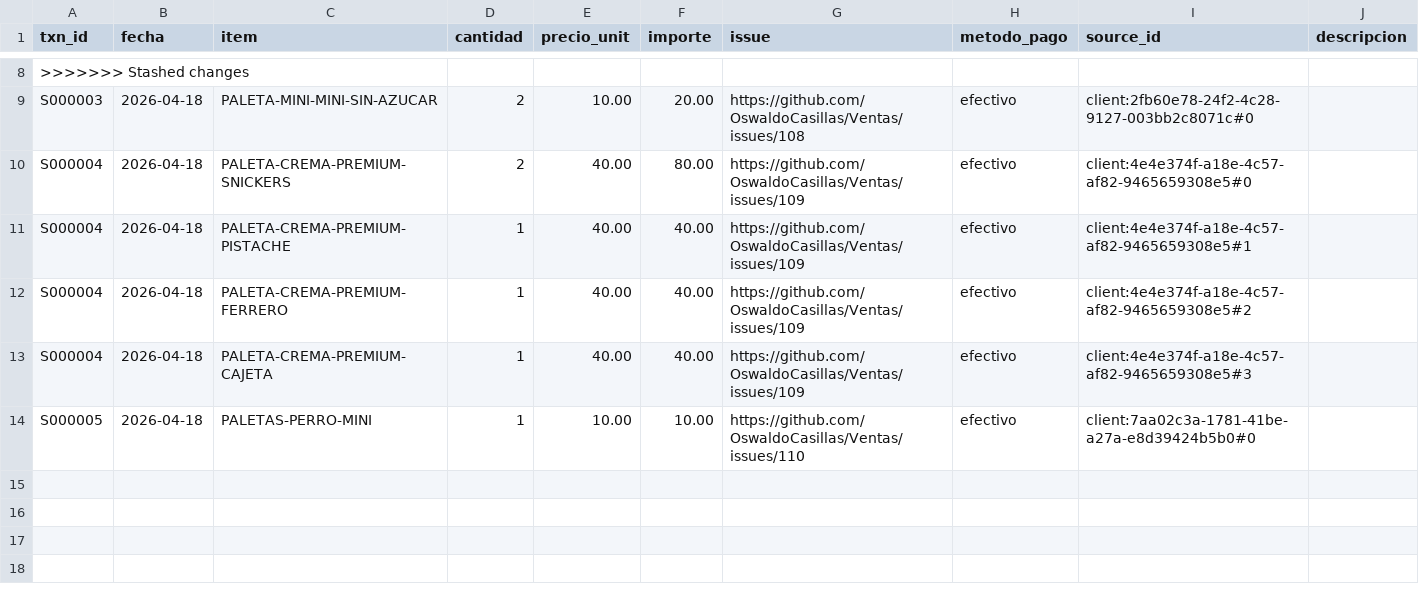
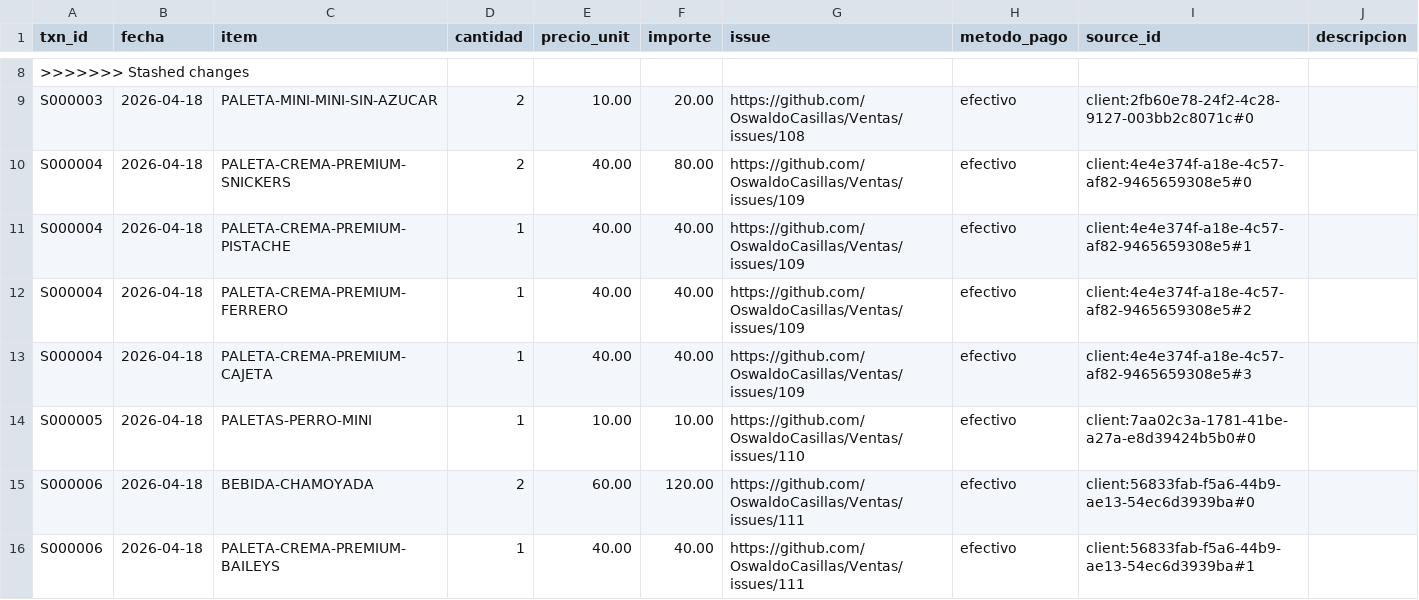
Before and after one commit to OswaldoCasillas/Ventas, a CSV file: data/sales.csv, drawn as a sheet; only a part is shown, gaps mark what is left out; the diff names each change by its address in the sheet, - before the commit and + after, or states it on an @@ line.

```diff
--- a/data/sales.csv
+++ b/data/sales.csv
+row 15: S000006 | 2026-04-18 | BEBIDA-CHAMOYADA | 2 | 60.00 | 120.00 | https://github.com/OswaldoCasillas/Ventas/issues/111 | efectivo | client:56833fab-f5a6-44b9-ae13-54ec6d3939ba#0
+row 16: S000006 | 2026-04-18 | PALETA-CREMA-PREMIUM-BAILEYS | 1 | 40.00 | 40.00 | https://github.com/OswaldoCasillas/Ventas/issues/111 | efectivo | client:56833fab-f5a6-44b9-ae13-54ec6d3939ba#1
```
Also changed, not shown: data/inventory.csv, data/processed_events.csv, 7 other files.
